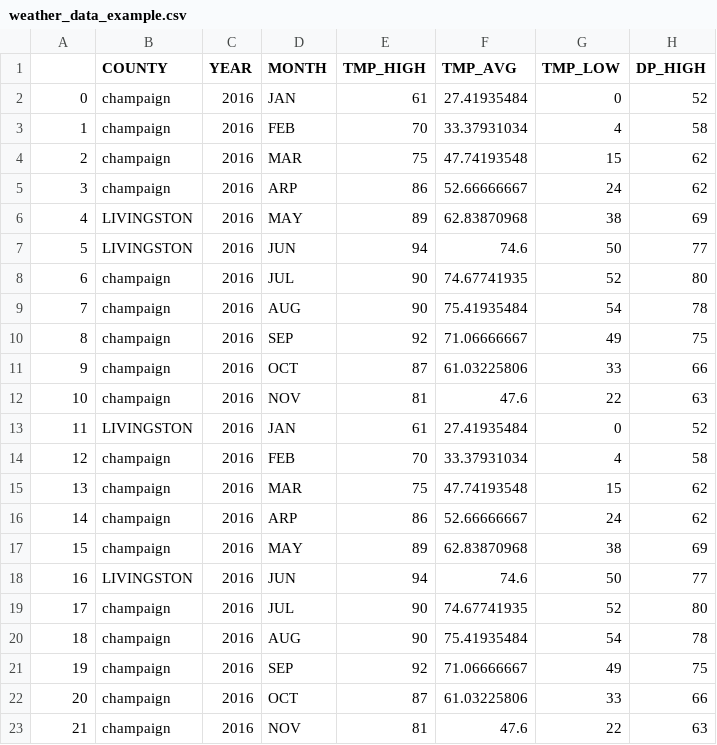
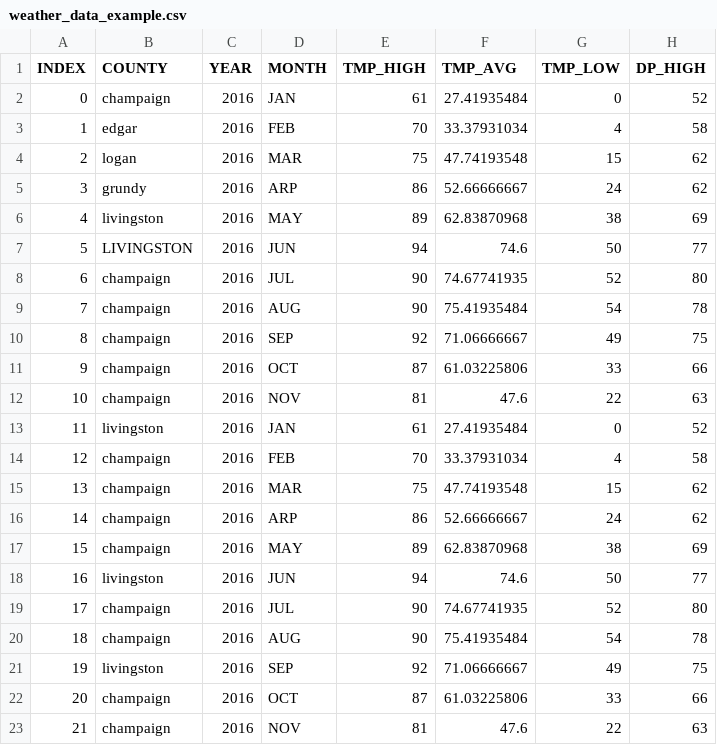
Before and after one commit to udianand/GooglePracticum, a CSV file: Data/Weather/weather_data_example.csv, drawn as a sheet; only a part is shown; the diff names each change by its address in the sheet, - before the commit and + after, or states it on an @@ line.

Commit message:
Exploratory IL Corn Analysis with weather data

```diff
--- a/Data/Weather/weather_data_example.csv
+++ b/Data/Weather/weather_data_example.csv
-A1: (empty)
+A1: INDEX
-B3 (COUNTY): champaign
+B3 (COUNTY): edgar
-B4 (COUNTY): champaign
+B4 (COUNTY): logan
-B5 (COUNTY): champaign
+B5 (COUNTY): grundy
-B6 (COUNTY): LIVINGSTON
+B6 (COUNTY): livingston
-B13 (COUNTY): LIVINGSTON
+B13 (COUNTY): livingston
-B18 (COUNTY): LIVINGSTON
+B18 (COUNTY): livingston
-B21 (COUNTY): champaign
+B21 (COUNTY): livingston
```
Also changed, not shown: 3 other files.
